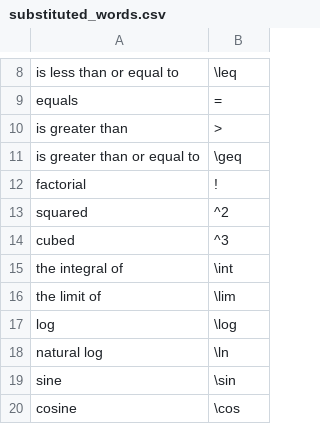
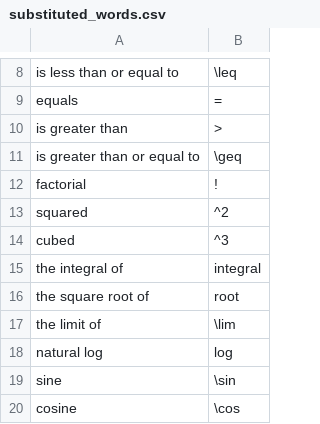
Before and after one commit to CalvinYan/TeXTalk, a CSV file: data/substituted_words.csv, drawn as a sheet; only a part is shown, gaps mark what is left out.

```diff
--- a/data/substituted_words.csv
+++ b/data/substituted_words.csv
@@ -14,6 +14,6 @@ squared,^2
 cubed,^3
-the integral of,\int
+the integral of,integral
+the square root of,root
 the limit of,\lim
-log,\log
-natural log,\ln
+natural log,log
 sine,\sin
```
Also changed, not shown: 2 other files.
